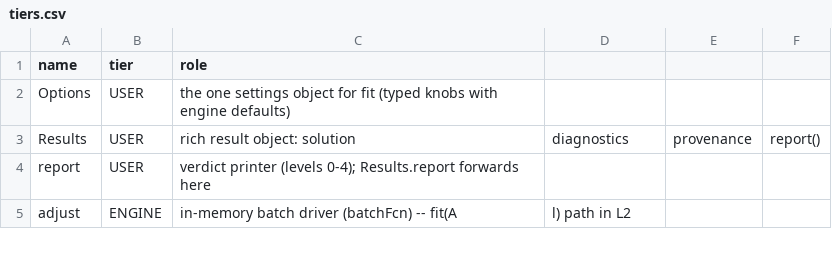
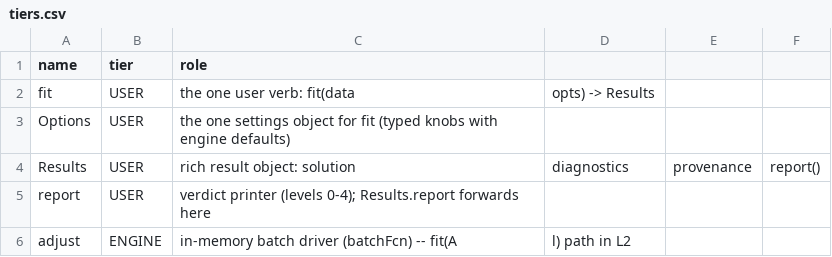
Before and after one commit to astrobayer/lsqvce, a CSV file: docs_src/tiers.csv, drawn as a sheet; only a part is shown.

```diff
--- a/docs_src/tiers.csv
+++ b/docs_src/tiers.csv
@@ -1,2 +1,3 @@
 name,tier,role
+fit,USER,the one user verb: fit(data, opts) -> Results
 Options,USER,the one settings object for fit (typed knobs with engine defaults)
```
Also changed, not shown: 13 other files.
